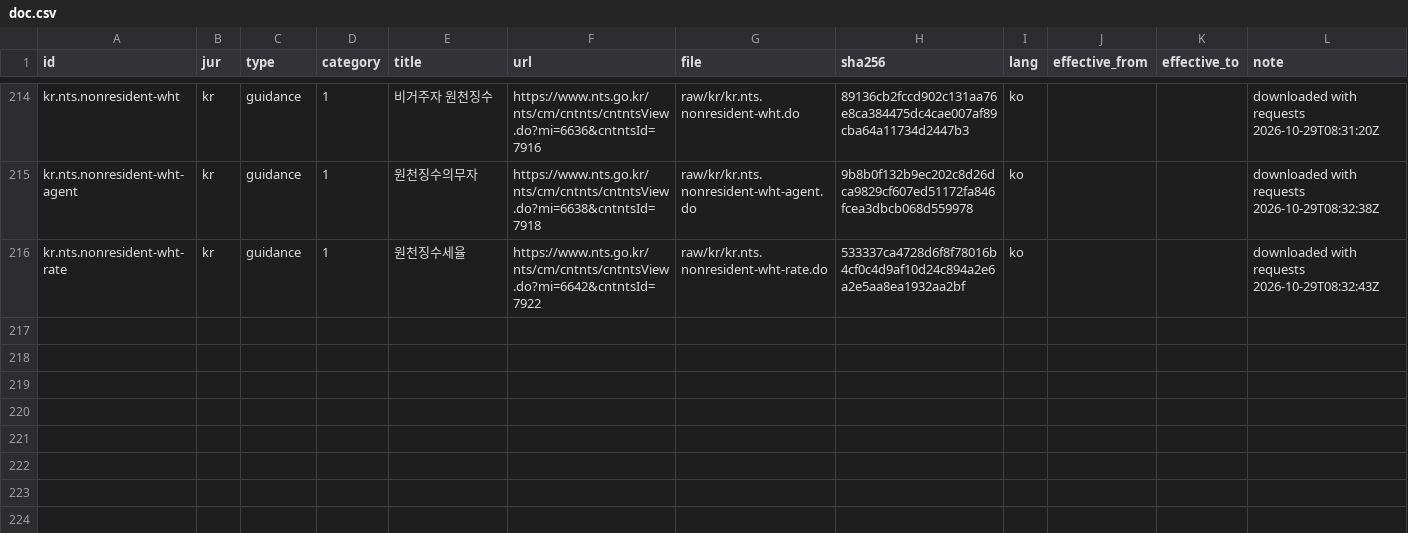
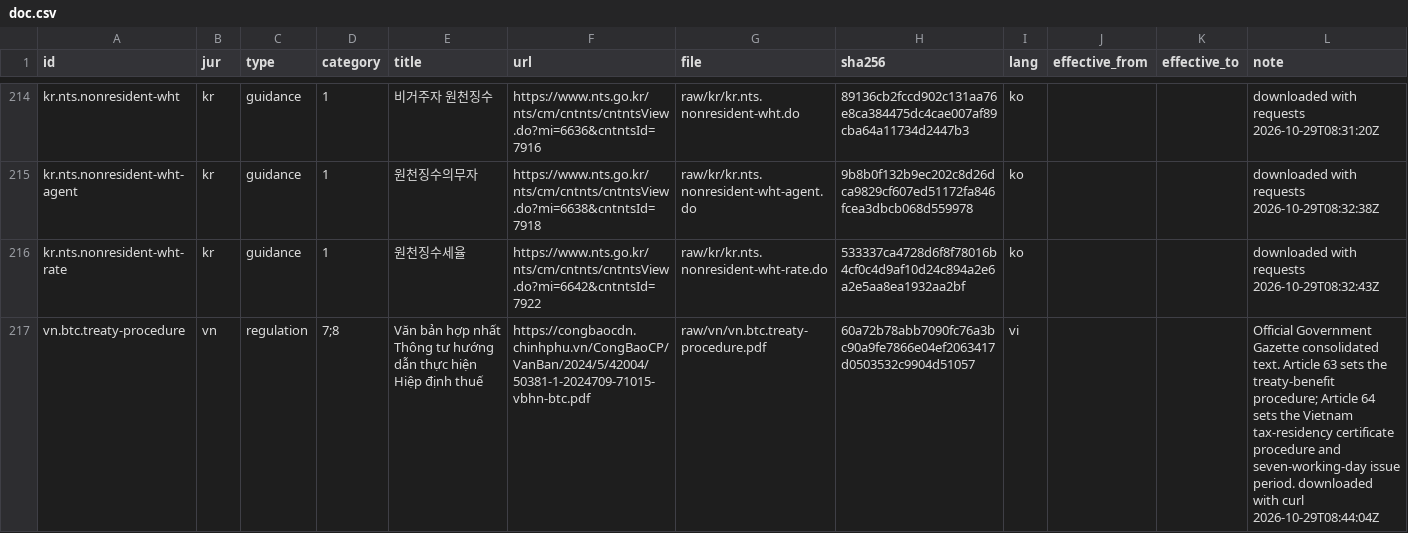
Before and after one commit to ZhihongWu-dev/Asia-Tax-AI-Agent, a CSV file: database/doc.csv, drawn as a sheet; only a part is shown, gaps mark what is left out.

Commit message:
feat(database): add Vietnam treaty procedure source

```diff
--- a/database/doc.csv
+++ b/database/doc.csv
@@ -216 +216,2 @@ kr.nts.nonresident-wht-agent,kr,guidance,1,원천징수의무자,https://www.nts
 kr.nts.nonresident-wht-rate,kr,guidance,1,원천징수세율,https://www.nts.go.kr/nts/cm/cntnts/cntntsView.do?mi=6642&cntntsId=7922,raw/kr/kr.nts.nonresident-wht-rate.do,533337ca4728d6f8f78016b4cf0c4d9af10d24c894a2e6a2e5aa8ea1932aa2bf,ko,,,downloaded with requests 2026-10-29T08:32:43Z
+vn.btc.treaty-procedure,vn,regulation,7;8,Văn bản hợp nhất Thông tư hướng dẫn thực hiện Hiệp định thuế,https://congbaocdn.chinhphu.vn/CongBaoCP/VanBan/2024/5/42004/50381-1-2024709-71015-vbhn-btc.pdf,raw/vn/vn.btc.treaty-procedure.pdf,60a72b78abb7090fc76a3bc90a9fe7866e04ef2063417d0503532c9904d51057,vi,,,Official Government Gazette consolidated text. Article 63 sets the treaty-benefit procedure; Article 64 sets the Vietnam tax-residency certificate procedure and seven-working-day issue period. downloaded with curl 2026-10-29T08:44:04Z
```
Also changed, not shown: database/files.csv, 7 other files.
